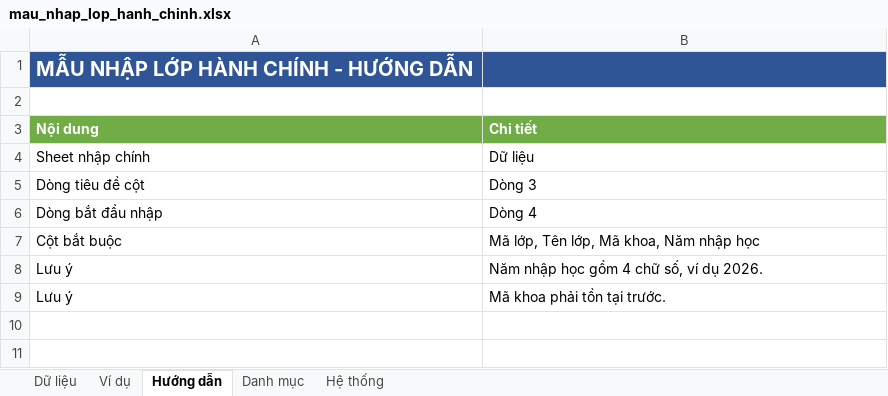
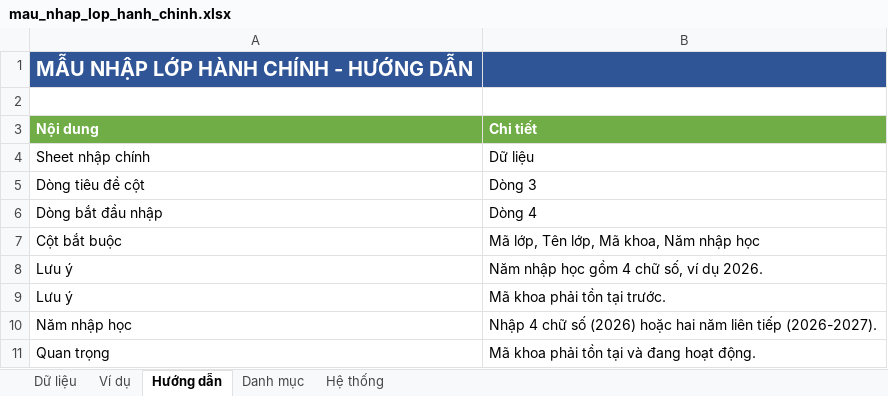
Before and after one commit to dmn-05/ckc_class_mobile, an Excel workbook: backend/nhap_excel/mau_excel/mau_nhap_lop_hanh_chinh.xlsx, sheet Hướng dẫn, drawn as a sheet; values as stored, in another font and other column widths than the file's, no borders; the diff names each change by its address in the sheet, - before the commit and + after, or states it on an @@ line.

```diff
--- a/backend/nhap_excel/mau_excel/mau_nhap_lop_hanh_chinh.xlsx (sheet Hướng dẫn)
+++ b/backend/nhap_excel/mau_excel/mau_nhap_lop_hanh_chinh.xlsx (sheet Hướng dẫn)
+row 10: Năm nhập học | Nhập 4 chữ số (2026) hoặc hai năm liên tiếp (2026-2027).
+row 11: Quan trọng | Mã khoa phải tồn tại và đang hoạt động.
```
Also changed, not shown: backend/nhap_excel/mau_excel/mau_nhap_bo_mon.xlsx, backend/nhap_excel/mau_excel/mau_nhap_giang_vien.xlsx, 13 other files.
